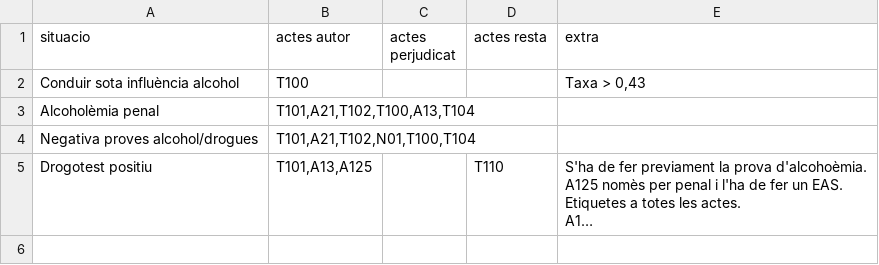
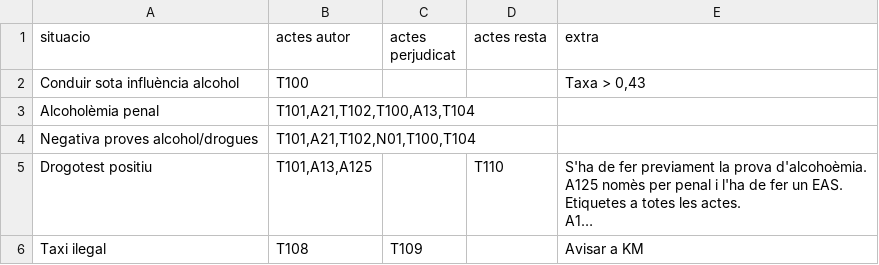
Before and after one commit to zaulin/GUB, a CSV file: actuacions/transit/actuacions.csv, drawn as a sheet; long unchanged cells end in …; the diff names each change by its address in the sheet, - before the commit and + after, or states it on an @@ line.

Commit message:
Add files via upload

```diff
--- a/actuacions/transit/actuacions.csv
+++ b/actuacions/transit/actuacions.csv
+row 6: Taxi ilegal | T108 | T109 |  | Avisar a KM
```
